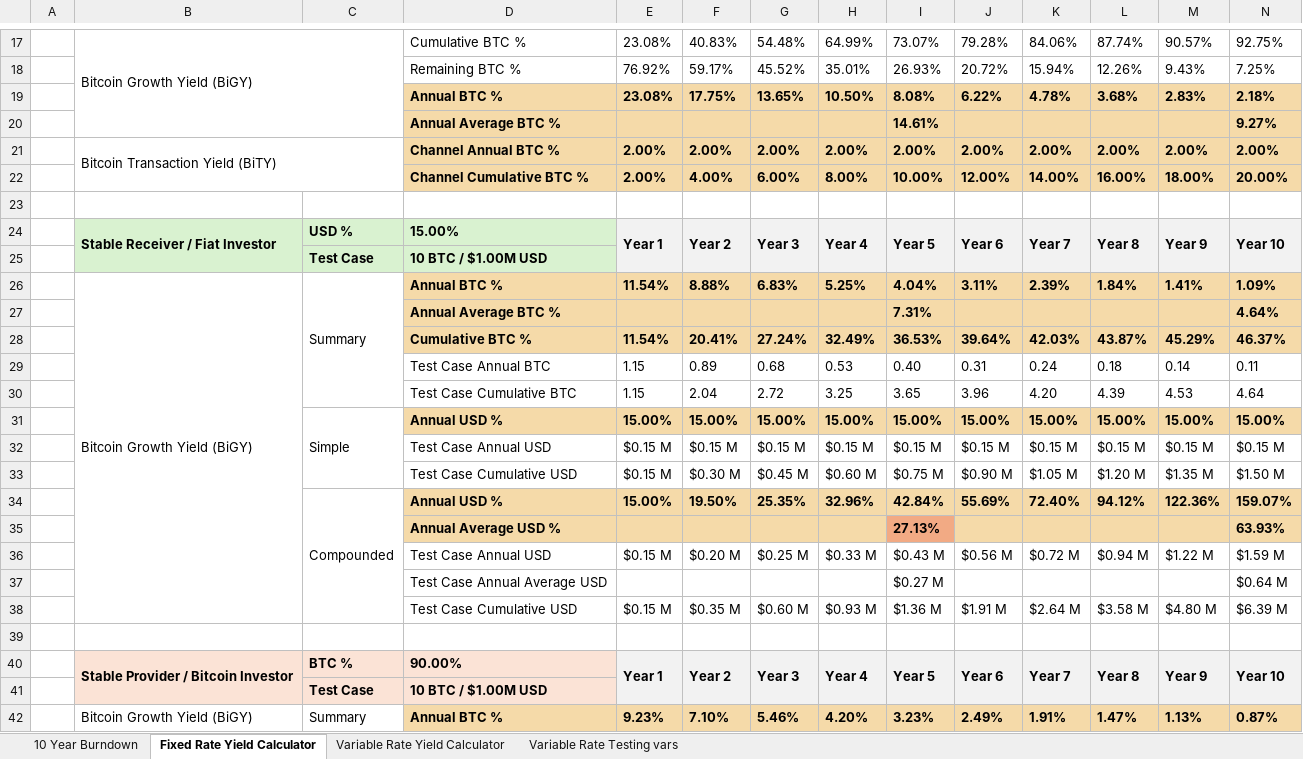
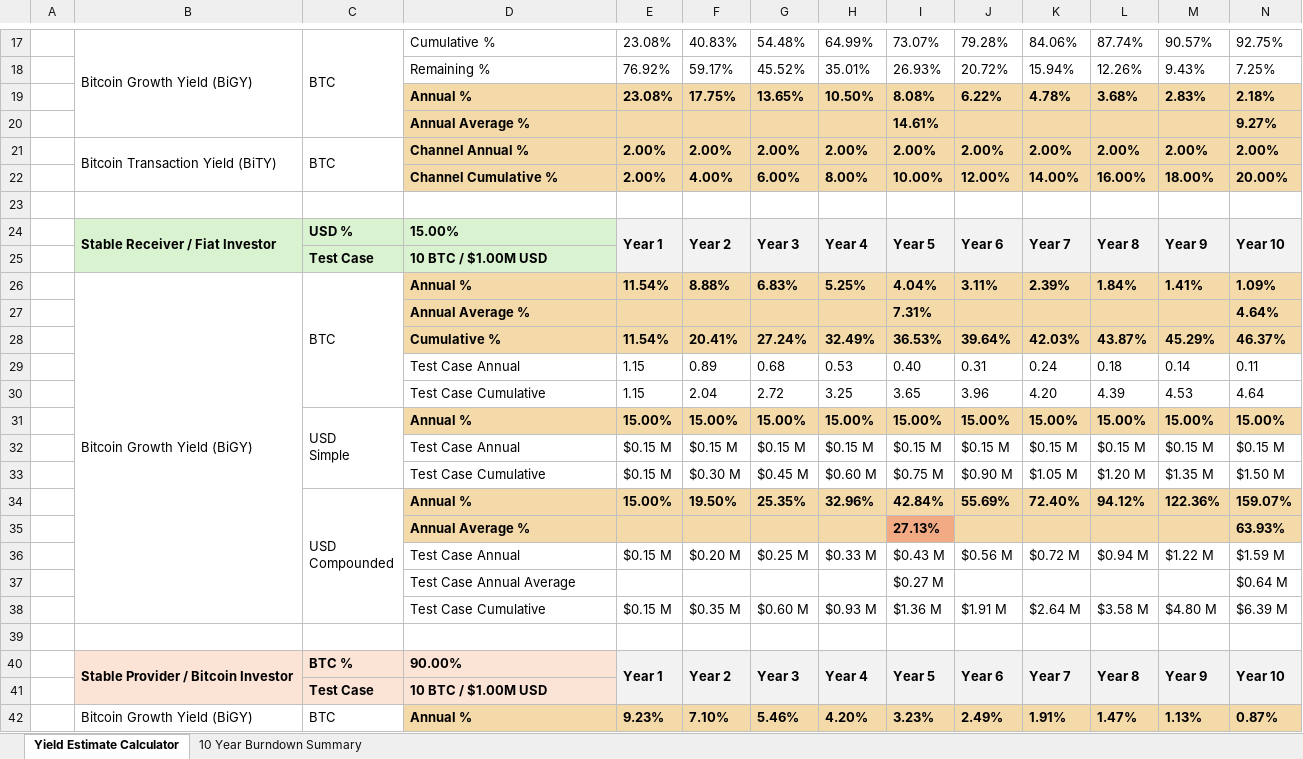
Before and after one commit to Kyle-Hutchinson/Lightning-Bank-Case-Study, an Excel workbook: Bitcoin_Lightning_Bank_Yield_Estimate_Calculator.xlsx, sheet Yield Estimate Calculator, drawn as a sheet; only a part is shown, gaps mark what is left out; values as stored, in another font and other column widths than the file's, no borders; conditional formats not drawn; ↵ is a line break in a cell; the diff covers the shown part only; the diff names each change by its address in the sheet, - before the commit and + after, or states it on an @@ line.

```diff
--- a/Bitcoin_Lightning_Bank_Yield_Estimate_Calculator.xlsx (sheet Yield Estimate Calculator)
+++ b/Bitcoin_Lightning_Bank_Yield_Estimate_Calculator.xlsx (sheet Yield Estimate Calculator)
-sheet tab: 10 Year Burndown
+sheet tab: 10 Year Burndown Summary
-sheet tab: Fixed Rate Yield Calculator
+sheet tab: Yield Estimate Calculator
-sheet tab: Variable Rate Yield Calculator
-sheet tab: Variable Rate Testing vars
@@ sheet tab order changed: Yield Estimate Calculator | 10 Year Burndown Summary @@
-B17:C20 merged
+B17:B20 merged
-C17: (empty)
+C17: BTC
+C17:C20 merged
-D17: Cumulative BTC %
+D17: Cumulative %
-D18: Remaining BTC %
+D18: Remaining %
-D19: Annual BTC %
+D19: Annual %
-D20: Annual Average BTC %
+D20: Annual Average %
-B21:C22 merged
+B21:B22 merged
-C21: (empty)
+C21: BTC
+C21:C22 merged
-D21: Channel Annual BTC %
+D21: Channel Annual %
-D22: Channel Cumulative BTC %
+D22: Channel Cumulative %
-C26: Summary
+C26: BTC
-D26: Annual BTC %
+D26: Annual %
-D27: Annual Average BTC %
+D27: Annual Average %
-D28: Cumulative BTC %
+D28: Cumulative %
-D29: Test Case Annual BTC
+D29: Test Case Annual
-D30: Test Case Cumulative BTC
+D30: Test Case Cumulative
-C31: Simple
+C31: USD ↵ Simple
-D31: Annual USD %
+D31: Annual %
-D32: Test Case Annual USD
+D32: Test Case Annual
-D33: Test Case Cumulative USD
+D33: Test Case Cumulative
-C34: Compounded
+C34: USD ↵ Compounded
-D34: Annual USD %
+D34: Annual %
-D35: Annual Average USD %
+D35: Annual Average %
-D36: Test Case Annual USD
+D36: Test Case Annual
-D37: Test Case Annual Average USD
+D37: Test Case Annual Average
-D38: Test Case Cumulative USD
+D38: Test Case Cumulative
-C42: Summary
+C42: BTC
-D42: Annual BTC %
+D42: Annual %
```
Also changed, not shown: 169 edited cells and merged cells elsewhere in this sheet, sheet 10 Year Burndown Summary, formulas that keep their value.
